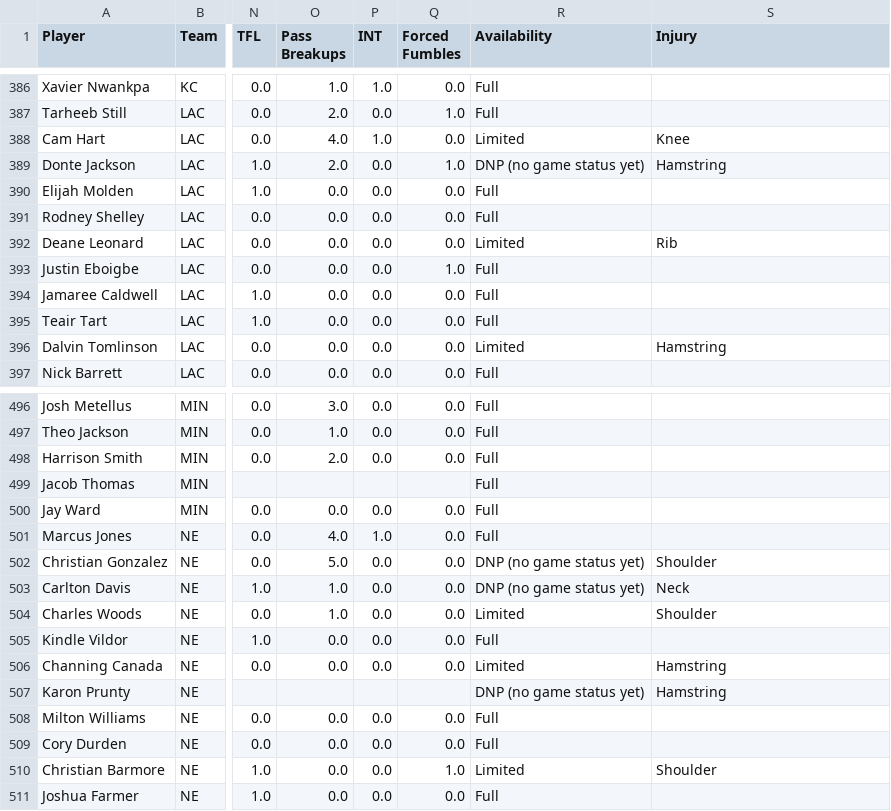
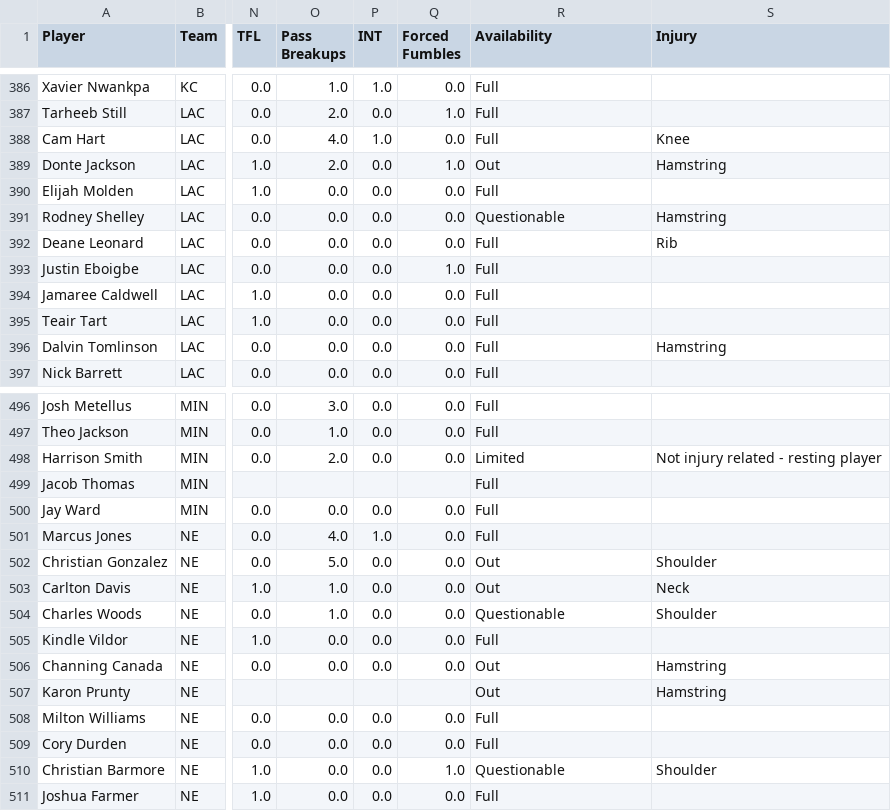
Before and after one commit to HitByOne/nlfdashboard, a CSV file: site/data/nfl_2026_defense_roster.csv, drawn as a sheet; only a part is shown, gaps mark what is left out; the diff covers the shown part only; the diff names each change by its address in the sheet, - before the commit and + after, or states it on an @@ line.

```diff
--- a/site/data/nfl_2026_defense_roster.csv
+++ b/site/data/nfl_2026_defense_roster.csv
-R388 (Availability): Limited
+R388 (Availability): Full
-R389 (Availability): DNP (no game status yet)
+R389 (Availability): Out
-R391 (Availability): Full
+R391 (Availability): Questionable
-S391 (Injury): (empty)
+S391 (Injury): Hamstring
-R392 (Availability): Limited
+R392 (Availability): Full
-R396 (Availability): Limited
+R396 (Availability): Full
-R498 (Availability): Full
+R498 (Availability): Limited
-S498 (Injury): (empty)
+S498 (Injury): Not injury related - resting player
-R502:R503 (Availability): DNP (no game status yet)
+R502:R503 (Availability): Out
-R504 (Availability): Limited
+R504 (Availability): Questionable
-R506 (Availability): Limited
+R506 (Availability): Out
-R507 (Availability): DNP (no game status yet)
+R507 (Availability): Out
-R510 (Availability): Limited
+R510 (Availability): Questionable
```
Also changed, not shown: 85 edited cells elsewhere in this file, site/data/nfl_2026_injury_report.csv, site/data/nfl_2026_line_injuries.csv, 4 other files.
